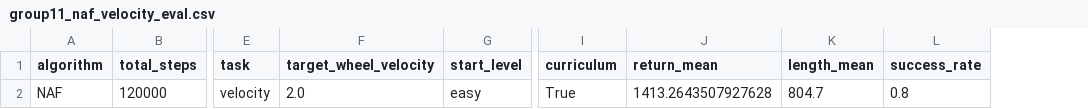
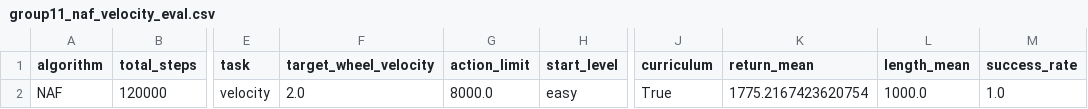
Before and after one commit to alicebob142857/UCSA-RL-2026-Group11, a CSV file: outputs/logs/group11_naf_velocity_eval.csv, drawn as a sheet; only a part is shown, gaps mark what is left out; addresses are those after the commit; the diff names each change by its address in the sheet, - before the commit and + after, or states it on an @@ line.

```diff
--- a/outputs/logs/group11_naf_velocity_eval.csv
+++ b/outputs/logs/group11_naf_velocity_eval.csv
+column G (action_limit), row 2: 8000.0
-K2 (return_mean): 1413.2643507927628
+K2 (return_mean): 1775.2167423620754
-L2 (length_mean): 804.7
+L2 (length_mean): 1000.0
-M2 (success_rate): 0.8
+M2 (success_rate): 1.0
```
Also changed, not shown: outputs/logs/group11_ppo_mlp_eval.csv, outputs/logs/group11_ppo_mlp_velocity_eval.csv, 22 other files.
